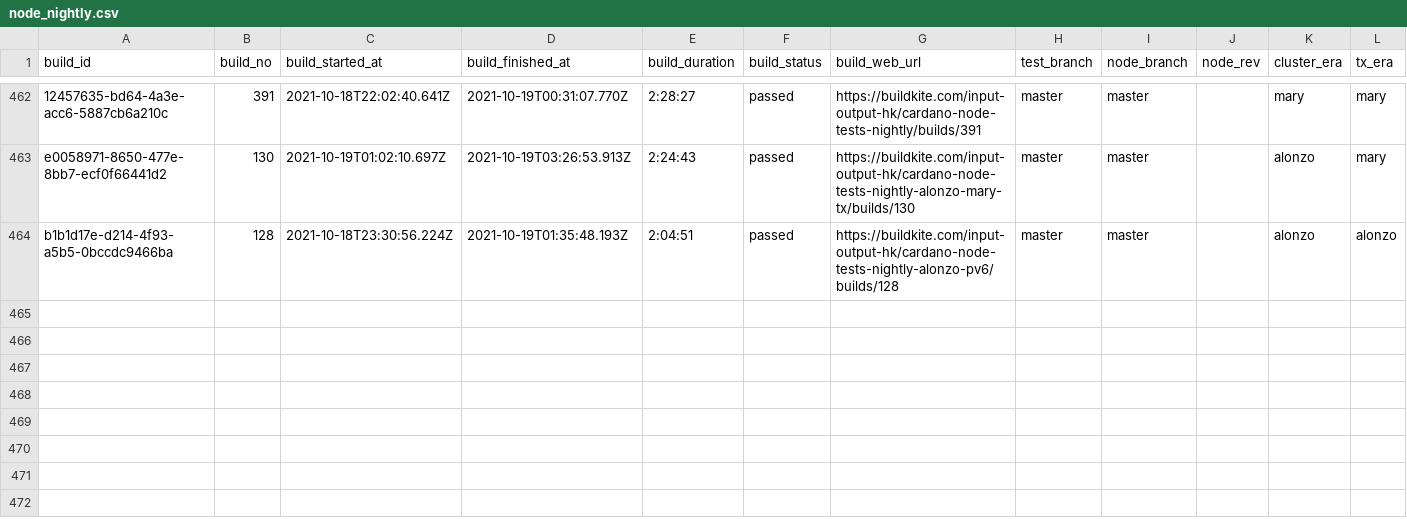
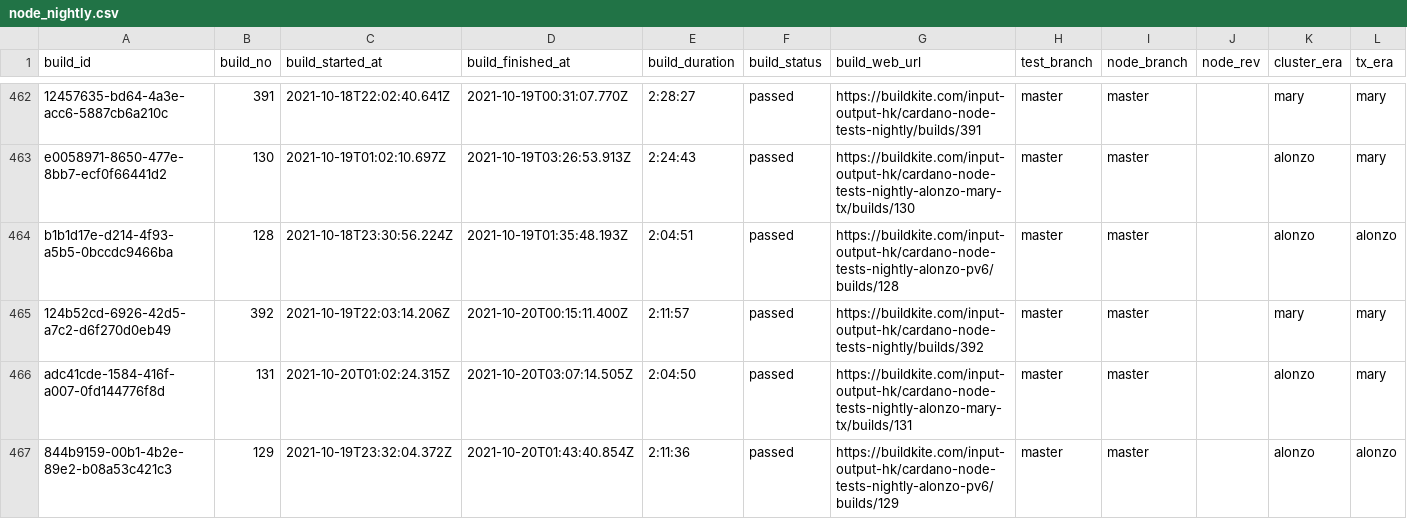
Before and after one commit to saratomaz/cardano-node-tests, a CSV file: sync_tests/csv_files/node_nightly.csv, drawn as a sheet; only a part is shown, gaps mark what is left out; the diff names each change by its address in the sheet, - before the commit and + after, or states it on an @@ line.

```diff
--- a/sync_tests/csv_files/node_nightly.csv
+++ b/sync_tests/csv_files/node_nightly.csv
+row 465: 124b52cd-6926-42d5-a7c2-d6f270d0eb49 | 392 | 2021-10-19T22:03:14.206Z | 2021-10-20T00:15:11.400Z | 2:11:57 | passed | https://buildkite.com/input-output-hk/cardano-node-tests-nightly/builds/392 | master | master |  | mary | mary
+row 466: adc41cde-1584-416f-a007-0fd144776f8d | 131 | 2021-10-20T01:02:24.315Z | 2021-10-20T03:07:14.505Z | 2:04:50 | passed | https://buildkite.com/input-output-hk/cardano-node-tests-nightly-alonzo-mary-tx/builds/131 | master | master |  | alonzo | mary
+row 467: 844b9159-00b1-4b2e-89e2-b08a53c421c3 | 129 | 2021-10-19T23:32:04.372Z | 2021-10-20T01:43:40.854Z | 2:11:36 | passed | https://buildkite.com/input-output-hk/cardano-node-tests-nightly-alonzo-pv6/builds/129 | master | master |  | alonzo | alonzo
```
Also changed, not shown: sync_tests/csv_files/dbsync_nightly.csv, 1 other file.
